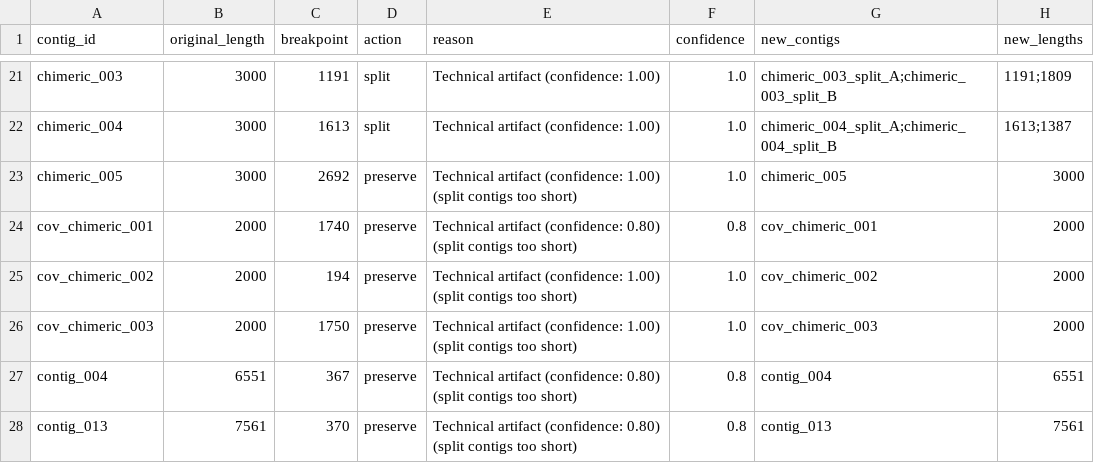
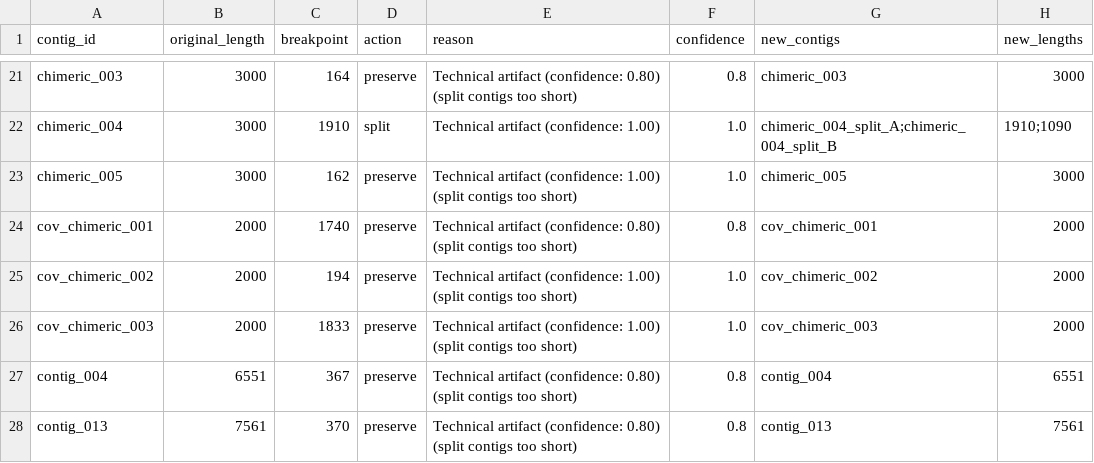
Before and after one commit to megjohnson1999/chimeric-contig-detector, a TSV file: demo_results/splitting_decisions.tsv, drawn as a sheet; only a part is shown, gaps mark what is left out; the diff covers the shown part only; the diff names each change by its address in the sheet, - before the commit and + after, or states it on an @@ line.

```diff
--- a/demo_results/splitting_decisions.tsv
+++ b/demo_results/splitting_decisions.tsv
-C21 (breakpoint): 1191
+C21 (breakpoint): 164
-D21 (action): split
+D21 (action): preserve
-E21 (reason): …artifact (confidence: 1.00)
+E21 (reason): …artifact (confidence: 0.80) (split contigs too short)
-F21 (confidence): 1.0
+F21 (confidence): 0.8
-G21 (new_contigs): chimeric_003_split_A;chimeric_003_split_B
+G21 (new_contigs): chimeric_003
-H21 (new_lengths): 1191;1809
+H21 (new_lengths): 3000
-C22 (breakpoint): 1613
+C22 (breakpoint): 1910
-H22 (new_lengths): 1613;1387
+H22 (new_lengths): 1910;1090
-C23 (breakpoint): 2692
+C23 (breakpoint): 162
-C26 (breakpoint): 1750
+C26 (breakpoint): 1833
```
Also changed, not shown: 33 edited cells elsewhere in this file, 4 other files.
